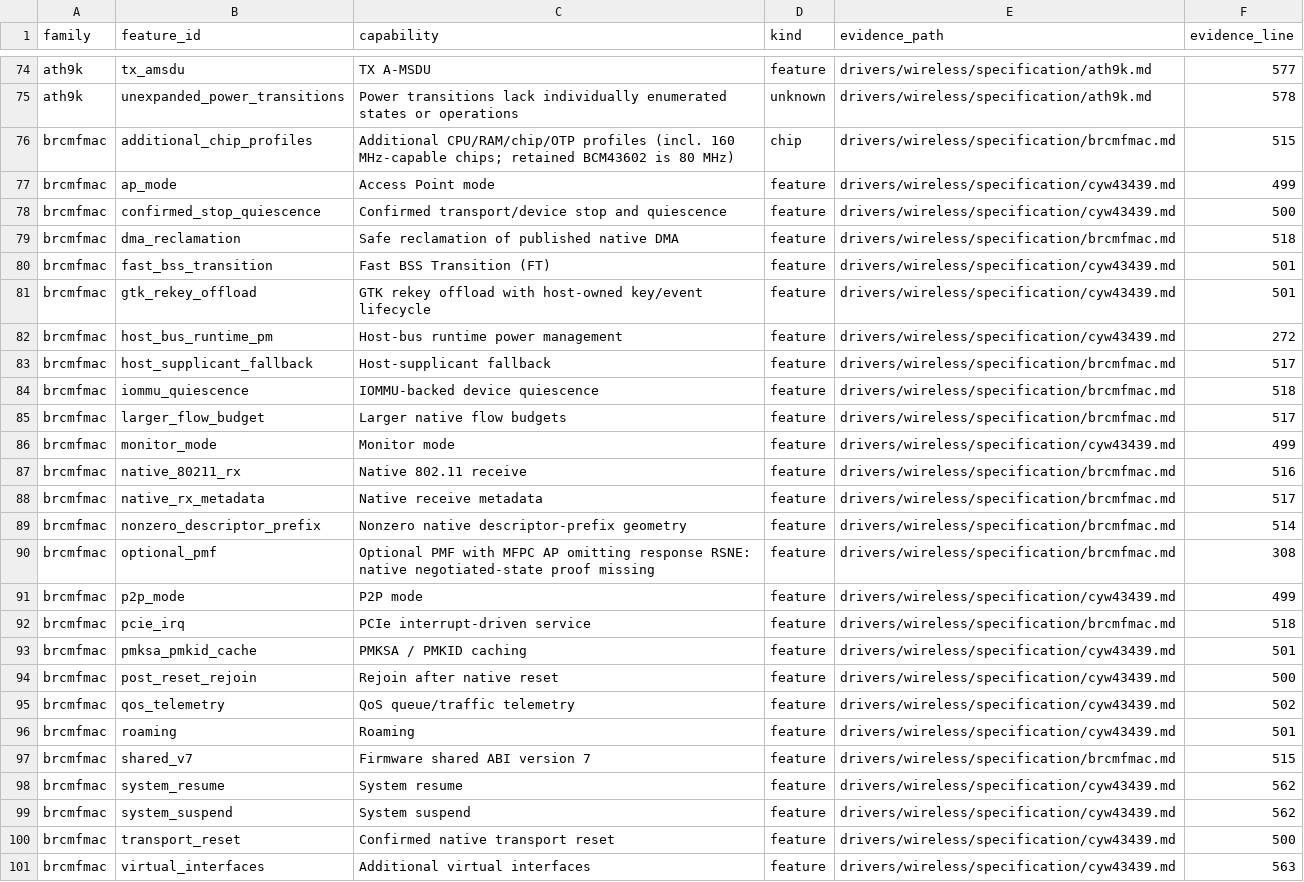
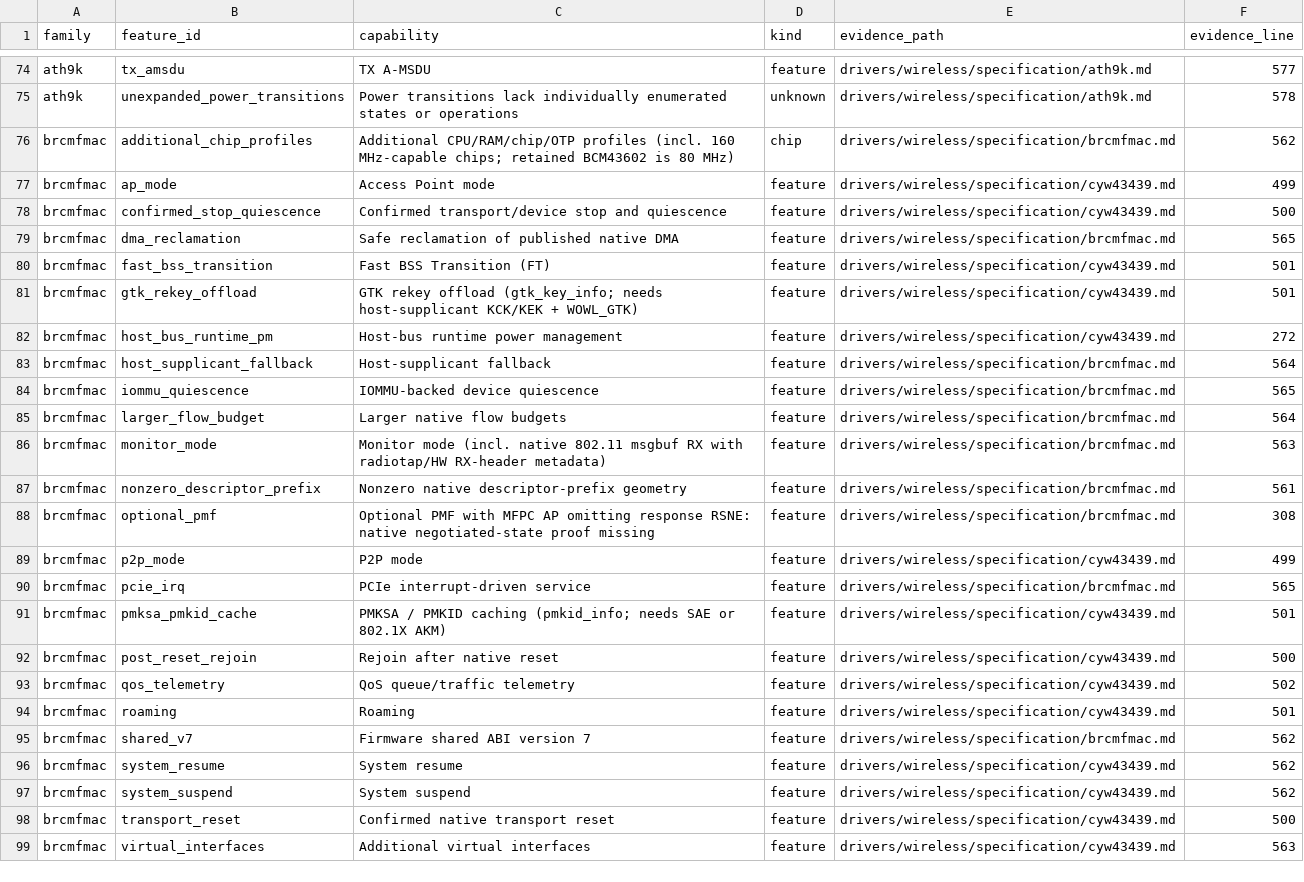
Before and after one commit to hodgesds/narf, a TSV file: drivers/wireless/research/remaining-features.tsv, drawn as a sheet; only a part is shown, gaps mark what is left out; the diff covers the shown part only.

```diff
--- a/drivers/wireless/research/remaining-features.tsv
+++ b/drivers/wireless/research/remaining-features.tsv
@@ -75,20 +75,18 @@ ath9k	tx_amsdu	TX A-MSDU	feature	drivers/wireless/specification/ath9k.md	577
 ath9k	unexpanded_power_transitions	Power transitions lack individually enumerated states or operations	unknown	drivers/wireless/specification/ath9k.md	578
-brcmfmac	additional_chip_profiles	Additional CPU/RAM/chip/OTP profiles (incl. 160 MHz-capable chips; retained BCM43602 is 80 MHz)	chip	drivers/wireless/specification/brcmfmac.md	515
+brcmfmac	additional_chip_profiles	Additional CPU/RAM/chip/OTP profiles (incl. 160 MHz-capable chips; retained BCM43602 is 80 MHz)	chip	drivers/wireless/specification/brcmfmac.md	562
 brcmfmac	ap_mode	Access Point mode	feature	drivers/wireless/specification/cyw43439.md	499
 brcmfmac	confirmed_stop_quiescence	Confirmed transport/device stop and quiescence	feature	drivers/wireless/specification/cyw43439.md	500
-brcmfmac	dma_reclamation	Safe reclamation of published native DMA	feature	drivers/wireless/specification/brcmfmac.md	518
+brcmfmac	dma_reclamation	Safe reclamation of published native DMA	feature	drivers/wireless/specification/brcmfmac.md	565
 brcmfmac	fast_bss_transition	Fast BSS Transition (FT)	feature	drivers/wireless/specification/cyw43439.md	501
-brcmfmac	gtk_rekey_offload	GTK rekey offload with host-owned key/event lifecycle	feature	drivers/wireless/specification/cyw43439.md	501
+brcmfmac	gtk_rekey_offload	GTK rekey offload (gtk_key_info; needs host-supplicant KCK/KEK + WOWL_GTK)	feature	drivers/wireless/specification/cyw43439.md	501
 brcmfmac	host_bus_runtime_pm	Host-bus runtime power management	feature	drivers/wireless/specification/cyw43439.md	272
-brcmfmac	host_supplicant_fallback	Host-supplicant fallback	feature	drivers/wireless/specification/brcmfmac.md	517
-brcmfmac	iommu_quiescence	IOMMU-backed device quiescence	feature	drivers/wireless/specification/brcmfmac.md	518
-brcmfmac	larger_flow_budget	Larger native flow budgets	feature	drivers/wireless/specification/brcmfmac.md	517
-brcmfmac	monitor_mode	Monitor mode	feature	drivers/wireless/specification/cyw43439.md	499
-brcmfmac	native_80211_rx	Native 802.11 receive	feature	drivers/wireless/specification/brcmfmac.md	516
-brcmfmac	native_rx_metadata	Native receive metadata	feature	drivers/wireless/specification/brcmfmac.md	517
-brcmfmac	nonzero_descriptor_prefix	Nonzero native descriptor-prefix geometry	feature	drivers/wireless/specification/brcmfmac.md	514
+brcmfmac	host_supplicant_fallback	Host-supplicant fallback	feature	drivers/wireless/specification/brcmfmac.md	564
+brcmfmac	iommu_quiescence	IOMMU-backed device quiescence	feature	drivers/wireless/specification/brcmfmac.md	565
+brcmfmac	larger_flow_budget	Larger native flow budgets	feature	drivers/wireless/specification/brcmfmac.md	564
+brcmfmac	monitor_mode	Monitor mode (incl. native 802.11 msgbuf RX with radiotap/HW RX-header metadata)	feature	drivers/wireless/specification/brcmfmac.md	563
+brcmfmac	nonzero_descriptor_prefix	Nonzero native descriptor-prefix geometry	feature	drivers/wireless/specification/brcmfmac.md	561
 brcmfmac	optional_pmf	Optional PMF with MFPC AP omitting response RSNE: native negotiated-state proof missing	feature	drivers/wireless/specification/brcmfmac.md	308
 brcmfmac	p2p_mode	P2P mode	feature	drivers/wireless/specification/cyw43439.md	499
-brcmfmac	pcie_irq	PCIe interrupt-driven service	feature	drivers/wireless/specification/brcmfmac.md	518
-brcmfmac	pmksa_pmkid_cache	PMKSA / PMKID caching	feature	drivers/wireless/specification/cyw43439.md	501
+brcmfmac	pcie_irq	PCIe interrupt-driven service	feature	drivers/wireless/specification/brcmfmac.md	565
+brcmfmac	pmksa_pmkid_cache	PMKSA / PMKID caching (pmkid_info; needs SAE or 802.1X AKM)	feature	drivers/wireless/specification/cyw43439.md	501
 brcmfmac	post_reset_rejoin	Rejoin after native reset	feature	drivers/wireless/specification/cyw43439.md	500
@@ -96,3 +94,3 @@ brcmfmac	qos_telemetry	QoS queue/traffic telemetry	feature	drivers/wireless/spec
 brcmfmac	roaming	Roaming	feature	drivers/wireless/specification/cyw43439.md	501
-brcmfmac	shared_v7	Firmware shared ABI version 7	feature	drivers/wireless/specification/brcmfmac.md	515
+brcmfmac	shared_v7	Firmware shared ABI version 7	feature	drivers/wireless/specification/brcmfmac.md	562
 brcmfmac	system_resume	System resume	feature	drivers/wireless/specification/cyw43439.md	562
```
Also changed, not shown: 6 edited cells elsewhere in this file, 2 other files.
